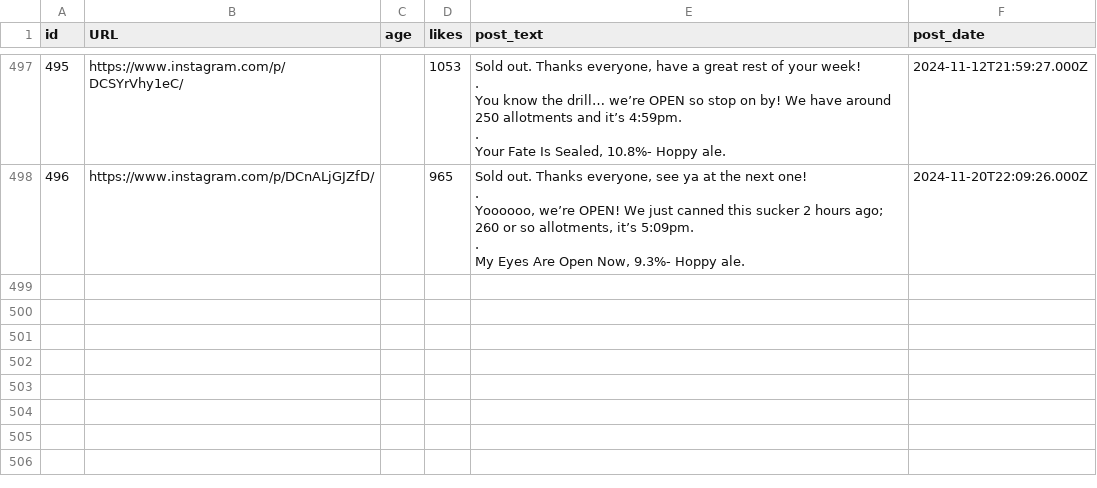
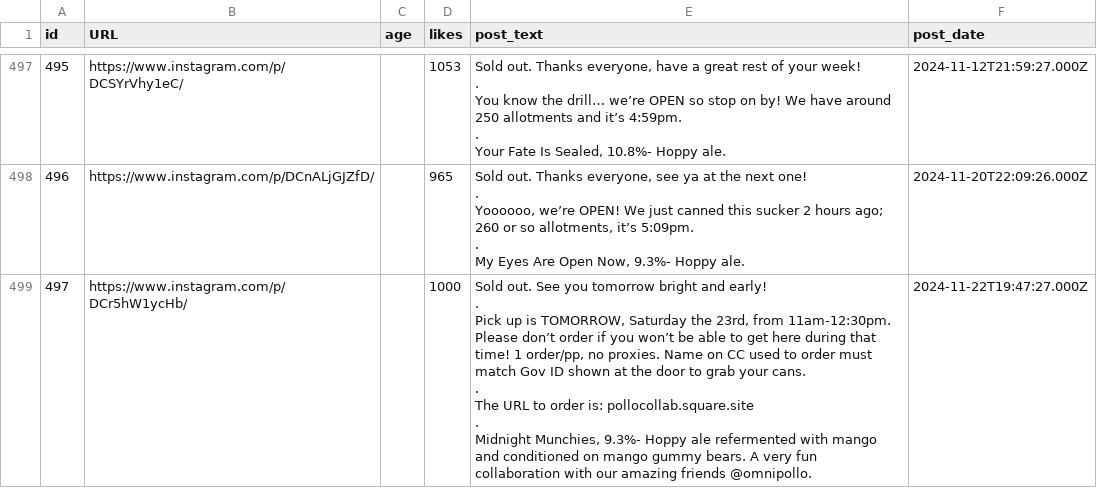
Before and after one commit to dmnapolitano/troon_release_prediction, a CSV file: troon_instagram_raw_post_data.csv, drawn as a sheet; only a part is shown, gaps mark what is left out; ↵ is a line break in a cell; the diff names each change by its address in the sheet, - before the commit and + after, or states it on an @@ line.

```diff
--- a/troon_instagram_raw_post_data.csv
+++ b/troon_instagram_raw_post_data.csv
+row 499: 497 | https://www.instagram.com/p/DCr5hW1ycHb/ |  | 1000 | Sold out. See you tomorrow bright and early! ↵ . ↵ Pick up is TOMORROW, Saturday the 23rd, from 11am-12:30pm. Please don’t order if you won’t be able to get here during that time! 1 order/pp, no proxies. Name on CC used to order must match Gov ID shown at the door to grab your cans. ↵ . ↵ The URL to order is: pollocollab.square.site ↵ . ↵ Midnight Munchies, 9.3%- Hoppy ale refermented with mango and conditioned on mango gummy bears. A very fun collaboration with our amazing friends @omnipollo. | 2024-11-22T19:47:27.000Z
```
Also changed, not shown: troon_instagram_clean_post_data.csv, troon_instagram_post_beer_attributes.csv, 4 other files.
